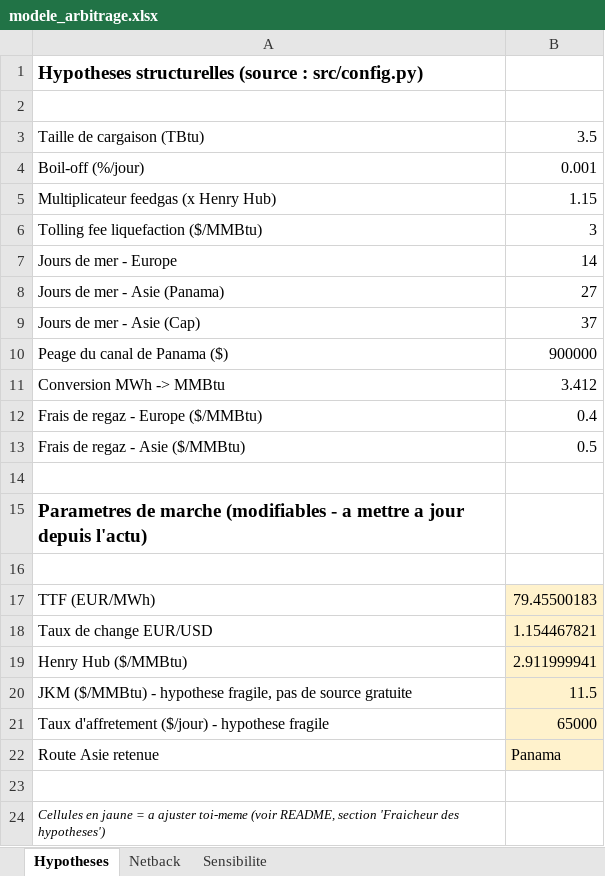
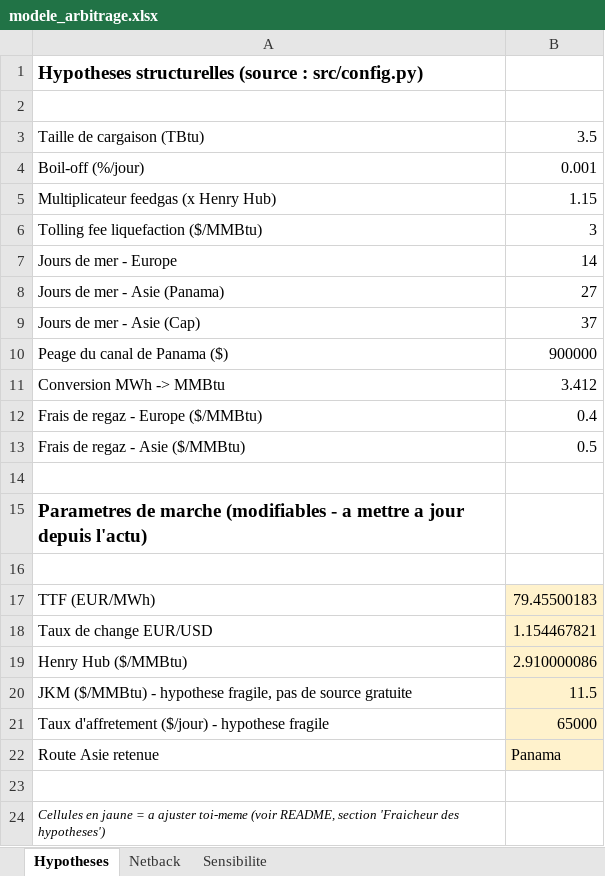
Before and after one commit to Lucadsplt/Projet-LNG-Arbitrage, an Excel workbook: excel/modele_arbitrage.xlsx, sheet Hypotheses, drawn as a sheet; values as stored, in another font and other column widths than the file's, no borders; the diff names each change by its address in the sheet, - before the commit and + after, or states it on an @@ line.

Commit message:
Jalon 8: graphes, note d'une page, lancement en une commande
src/charts.py genere 4 graphes dans outputs/charts/ : comparaison
netback Europe/Asie, series TTF/Henry Hub, heatmap de sensibilite
(recalculee en Python, memes valeurs que le classeur Excel), dashboard
GIE (placeholder explicite si GIE_API_KEY absente - jamais de crash).

Refactor config.py : centralise les frais de regaz, les hypotheses JKM/
taux de fret par defaut, et les listes de la table de sensibilite -
utilisees maintenant par build_excel_model.py ET charts.py depuis un
seul endroit (au lieu de valeurs dupliquees en dur dans chaque fichier).

run_pipeline.py : point d'entree unique ("python run_pipeline.py") qui
enchaine recuperation des prix, mise a jour du classeur Excel, et
regeneration des graphes.

outputs/note.md : note d'une page (hypotheses, resultat chiffre du jour,
limites, "ce que je ferais avec plus de donnees").

6 nouveaux tests, dont un qui rejoue exactement le meme calcul que celui
deja verifie manuellement sur le classeur Excel (Jalon 6) pour garantir
que la heatmap Python et la heatmap Excel restent coherentes.

Verifie en conditions reelles : le run du jour montre un TTF a 79,5 EUR/
MWh (tres eleve), qui fait basculer nettement la recommandation vers
l'Europe pendant que le JKM reste a sa valeur manuelle par defaut - ce
resultat et sa limite sont documentes dans la note.

```diff
--- a/excel/modele_arbitrage.xlsx (sheet Hypotheses)
+++ b/excel/modele_arbitrage.xlsx (sheet Hypotheses)
-B19: 2.911999941
+B19: 2.910000086
```
Also changed, not shown: 11 other files.
